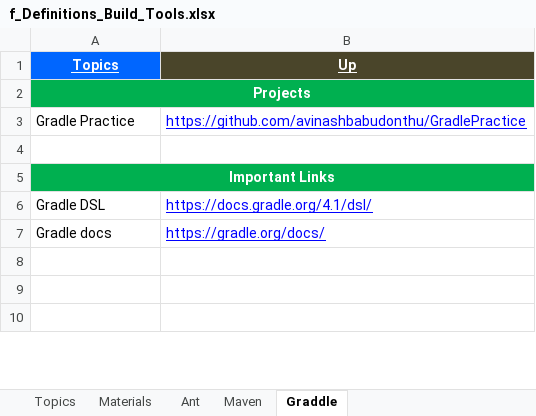
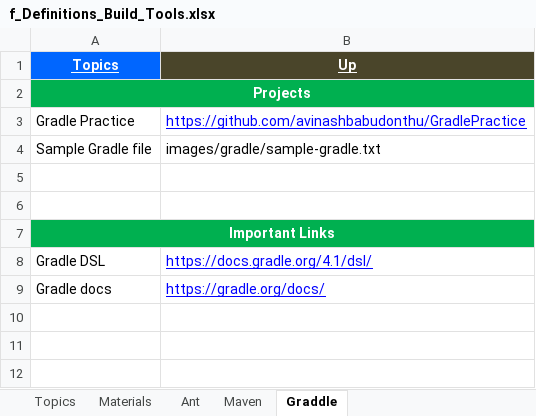
Before and after one commit to GDivya111/images, an Excel workbook: Definitions/f_Definitions_Build_Tools.xlsx, sheet Graddle, drawn as a sheet; only a part is shown; values as stored, in another font and other column widths than the file's, no borders; the diff names each change by its address in the sheet, - before the commit and + after, or states it on an @@ line.

Commit message:
Gradle Practice

```diff
--- a/Definitions/f_Definitions_Build_Tools.xlsx (sheet Graddle)
+++ b/Definitions/f_Definitions_Build_Tools.xlsx (sheet Graddle)
+row 4: Sample Gradle file | images/gradle/sample-gradle.txt
+row 5: (empty)
```
Also changed, not shown: 2 other files.
